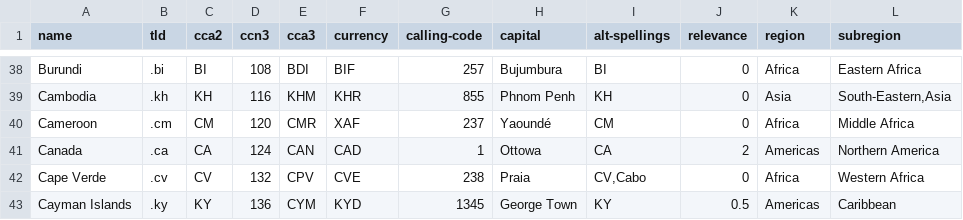
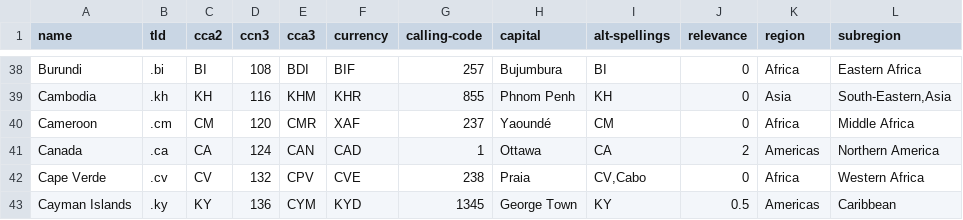
Before and after one commit to mledoze/countries, a CSV file: countries.csv, drawn as a sheet; only a part is shown, gaps mark what is left out.

Commit message:
Corrected spelling of Canada's capital city.

```diff
--- a/countries.csv
+++ b/countries.csv
@@ -40,3 +40,3 @@ Cambodia;.kh;KH;116;KHM;KHR;855;Phnom Penh;KH;0;Asia;South-Eastern,Asia
 Cameroon;.cm;CM;120;CMR;XAF;237;Yaoundé;CM;0;Africa;Middle Africa
-Canada;.ca;CA;124;CAN;CAD;1;Ottowa;CA;2;Americas;Northern America
+Canada;.ca;CA;124;CAN;CAD;1;Ottawa;CA;2;Americas;Northern America
 Cape Verde;.cv;CV;132;CPV;CVE;238;Praia;CV,Cabo;0;Africa;Western Africa
```
